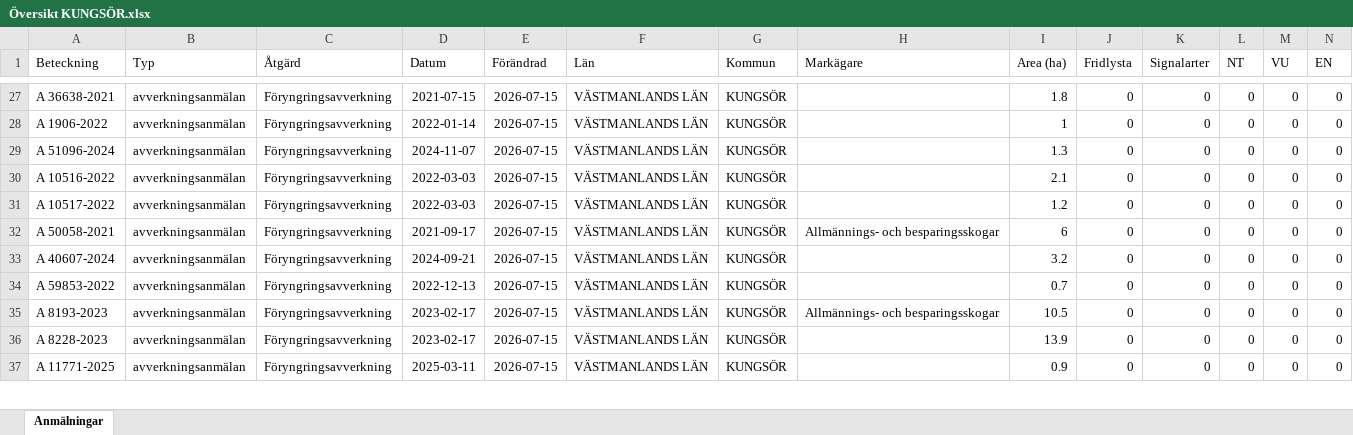
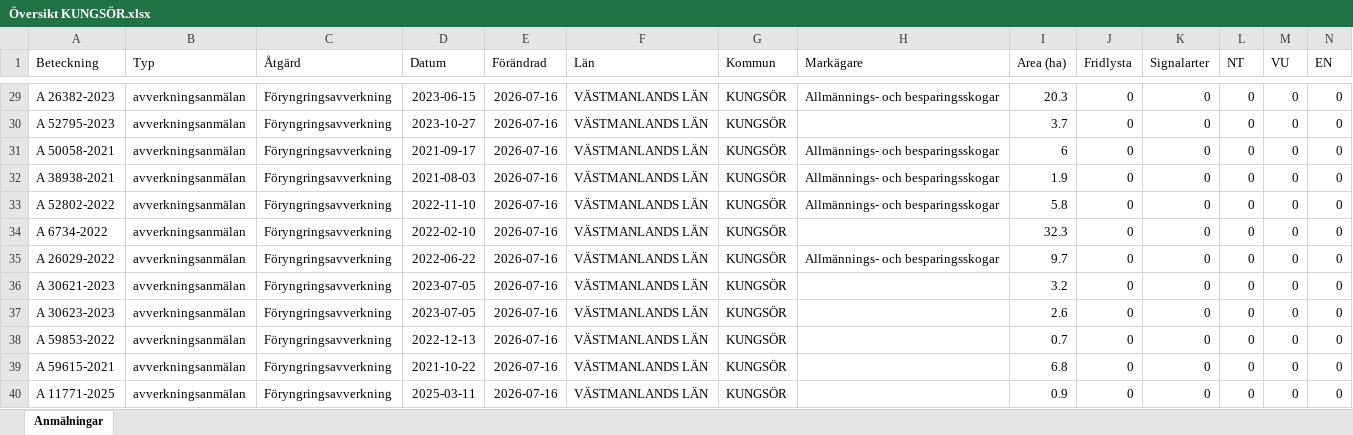
Before and after one commit to klasma/Logging_1960, an Excel workbook: Översikt KUNGSÖR.xlsx, sheet Anmälningar, drawn as a sheet; only a part is shown, gaps mark what is left out; values as stored, in another font and other column widths than the file's, no borders; removed rows and columns are numbered as before the commit, all else as after; rows hold the shown columns only; the diff covers the shown part only; the diff names each change by its address in the sheet, - before the commit and + after, or states it on an @@ line.

```diff
--- a/Översikt KUNGSÖR.xlsx (sheet Anmälningar)
+++ b/Översikt KUNGSÖR.xlsx (sheet Anmälningar)
-A29 (Beteckning): A 36638-2021
+A29 (Beteckning): A 26382-2023
-D29 (Datum): 2021-07-15
+D29 (Datum): 2023-06-15
-E29:E31 (Förändrad): 2026-07-15
+E29:E31 (Förändrad): 2026-07-16
-H29 (Markägare): (empty)
+H29 (Markägare): Allmännings- och besparingsskogar
-I29 (Area (ha)): 1.8
+I29 (Area (ha)): 20.3
-A30 (Beteckning): A 1906-2022
+A30 (Beteckning): A 52795-2023
-D30 (Datum): 2022-01-14
+D30 (Datum): 2023-10-27
-I30 (Area (ha)): 1
+I30 (Area (ha)): 3.7
-A31 (Beteckning): A 51096-2024
+A31 (Beteckning): A 50058-2021
-D31 (Datum): 2024-11-07
+D31 (Datum): 2021-09-17
-H31 (Markägare): (empty)
+H31 (Markägare): Allmännings- och besparingsskogar
-I31 (Area (ha)): 1.3
+I31 (Area (ha)): 6
+row 32: A 38938-2021 | avverkningsanmälan | Föryngringsavverkning | 2021-08-03 | 2026-07-16 | VÄSTMANLANDS LÄN | KUNGSÖR | Allmännings- och besparingsskogar | 1.9 | 0 | 0 | 0 | 0 | 0
-A33 (Beteckning): A 10516-2022
+A33 (Beteckning): A 52802-2022
-D33 (Datum): 2022-03-03
+D33 (Datum): 2022-11-10
-E33:E36 (Förändrad): 2026-07-15
+E33:E36 (Förändrad): 2026-07-16
-H33 (Markägare): (empty)
+H33 (Markägare): Allmännings- och besparingsskogar
-I33 (Area (ha)): 2.1
+I33 (Area (ha)): 5.8
-A34 (Beteckning): A 10517-2022
+A34 (Beteckning): A 6734-2022
-D34 (Datum): 2022-03-03
+D34 (Datum): 2022-02-10
-I34 (Area (ha)): 1.2
+I34 (Area (ha)): 32.3
-A35 (Beteckning): A 50058-2021
+A35 (Beteckning): A 26029-2022
-D35 (Datum): 2021-09-17
+D35 (Datum): 2022-06-22
-I35 (Area (ha)): 6
+I35 (Area (ha)): 9.7
-A36 (Beteckning): A 40607-2024
+A36 (Beteckning): A 30621-2023
-D36 (Datum): 2024-09-21
+D36 (Datum): 2023-07-05
+row 37: A 30623-2023 | avverkningsanmälan | Föryngringsavverkning | 2023-07-05 | 2026-07-16 | VÄSTMANLANDS LÄN | KUNGSÖR |  | 2.6 | 0 | 0 | 0 | 0 | 0
-E38 (Förändrad): 2026-07-15
+E38 (Förändrad): 2026-07-16
-row 35: A 8193-2023 | avverkningsanmälan | Föryngringsavverkning | 2023-02-17 | 2026-07-15 | VÄSTMANLANDS LÄN | KUNGSÖR | Allmännings- och besparingsskogar | 10.5 | 0 | 0 | 0 | 0 | 0
-A39 (Beteckning): A 8228-2023
+A39 (Beteckning): A 59615-2021
-D39 (Datum): 2023-02-17
+D39 (Datum): 2021-10-22
-E39:E40 (Förändrad): 2026-07-15
+E39:E40 (Förändrad): 2026-07-16
-I39 (Area (ha)): 13.9
+I39 (Area (ha)): 6.8
```
Also changed, not shown: 9 added rows, 12 removed rows and 107 edited cells elsewhere in this sheet, artfynd/A 25961-2026 artfynd.xlsx, artfynd/A 2850-2026 artfynd.xlsx, 44 other files.
